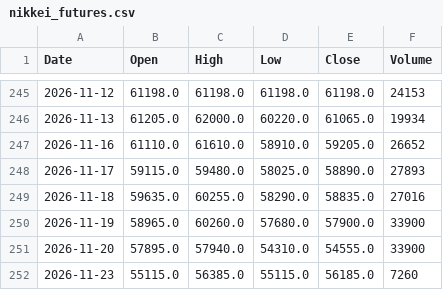
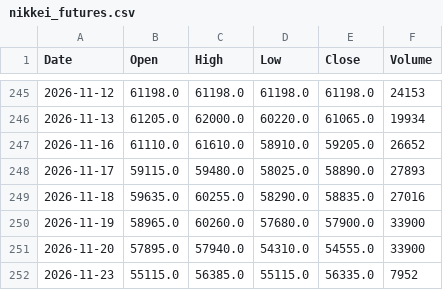
Before and after one commit to konikoni724/stock-data, a CSV file: data/market/nikkei_futures.csv, drawn as a sheet; only a part is shown, gaps mark what is left out.

```diff
--- a/data/market/nikkei_futures.csv
+++ b/data/market/nikkei_futures.csv
@@ -251,2 +251,2 @@ Date,Open,High,Low,Close,Volume
 2026-11-20,57895.0,57940.0,54310.0,54555.0,33900
-2026-11-23,55115.0,56385.0,55115.0,56185.0,7260
+2026-11-23,55115.0,56385.0,55115.0,56335.0,7952
```
Also changed, not shown: data/market/usdjpy.csv, 2 other files.
